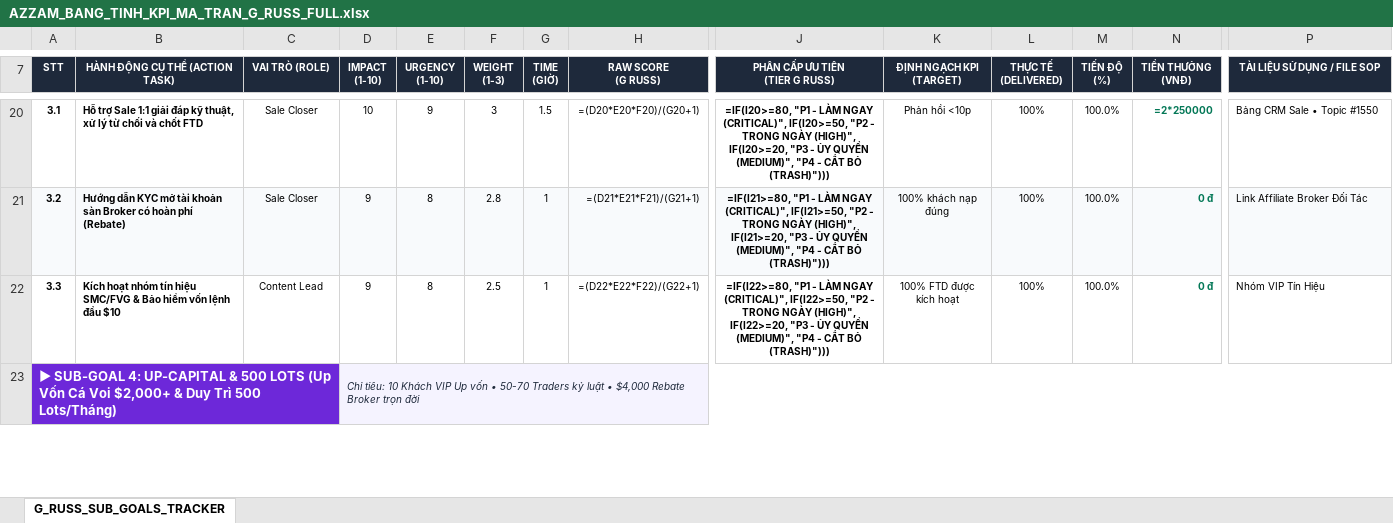
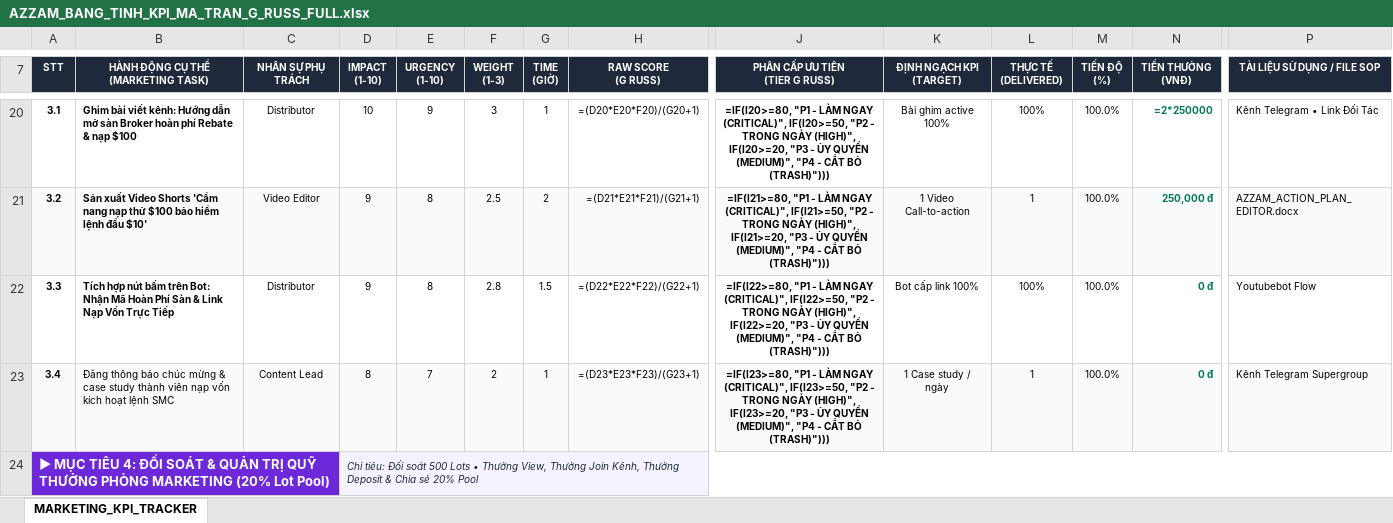
Before and after one commit to hoangkyanh2805-ux/chart, an Excel workbook: livrables/AZZAM_BANG_TINH_KPI_MA_TRAN_G_RUSS_FULL.xlsx, sheet MARKETING_KPI_TRACKER, drawn as a sheet; only a part is shown, gaps mark what is left out; values as stored, in another font and other column widths than the file's, no borders; formulas without a stored value are shown as written; removed rows and columns are numbered as before the commit, all else as after; rows hold the shown columns only; the diff covers the shown part only; the diff names each change by its address in the sheet, - before the commit and + after, or states it on an @@ line.

Commit message:
feat(marketing): refine plan exclusively for Marketing department (View, Join, Deposit) with zero Sale dependencies

```diff
--- a/livrables/AZZAM_BANG_TINH_KPI_MA_TRAN_G_RUSS_FULL.xlsx (sheet MARKETING_KPI_TRACKER)
+++ b/livrables/AZZAM_BANG_TINH_KPI_MA_TRAN_G_RUSS_FULL.xlsx (sheet MARKETING_KPI_TRACKER)
-sheet tab: G_RUSS_SUB_GOALS_TRACKER
+sheet tab: MARKETING_KPI_TRACKER
-B7: HÀNH ĐỘNG CỤ THỂ (ACTION TASK)
+B7: HÀNH ĐỘNG CỤ THỂ (MARKETING TASK)
-C7: VAI TRÒ (ROLE)
+C7: NHÂN SỰ PHỤ TRÁCH
-B20: Hỗ trợ Sale 1:1 giải đáp kỹ thuật, xử lý từ chối và chốt FTD
+B20: Ghim bài viết kênh: Hướng dẫn mở sàn Broker hoàn phí Rebate & nạp $100
-C20 (NHÂN SỰ PHỤ TRÁCH): Sale Closer
+C20 (NHÂN SỰ PHỤ TRÁCH): Distributor
-G20 (TIME (GIỜ)): 1.5
+G20 (TIME (GIỜ)): 1
-K20 (ĐỊNH NGẠCH KPI (TARGET)): Phản hồi <10p
+K20 (ĐỊNH NGẠCH KPI (TARGET)): Bài ghim active 100%
-P20 (TÀI LIỆU SỬ DỤNG / FILE SOP): Bảng CRM Sale • Topic #1550
+P20 (TÀI LIỆU SỬ DỤNG / FILE SOP): Kênh Telegram • Link Đối Tác
-B21: Hướng dẫn KYC mở tài khoản sàn Broker có hoàn phí (Rebate)
+B21: Sản xuất Video Shorts 'Cẩm nang nạp thử $100 bảo hiểm lệnh đầu $10'
-C21 (NHÂN SỰ PHỤ TRÁCH): Sale Closer
+C21 (NHÂN SỰ PHỤ TRÁCH): Video Editor
-F21 (WEIGHT (1-3)): 2.8
+F21 (WEIGHT (1-3)): 2.5
-G21 (TIME (GIỜ)): 1
+G21 (TIME (GIỜ)): 2
-K21 (ĐỊNH NGẠCH KPI (TARGET)): 100% khách nạp đúng
+K21 (ĐỊNH NGẠCH KPI (TARGET)): 1 Video Call-to-action
-L21 (THỰC TẾ (DELIVERED)): 100%
+L21 (THỰC TẾ (DELIVERED)): 1
-N21 (TIỀN THƯỞNG (VNĐ)): 0 đ
+N21 (TIỀN THƯỞNG (VNĐ)): 250,000 đ
-P21 (TÀI LIỆU SỬ DỤNG / FILE SOP): Link Affiliate Broker Đối Tác
+P21 (TÀI LIỆU SỬ DỤNG / FILE SOP): AZZAM_ACTION_PLAN_EDITOR.docx
-B22: Kích hoạt nhóm tín hiệu SMC/FVG & Bảo hiểm vốn lệnh đầu $10
+B22: Tích hợp nút bấm trên Bot: Nhận Mã Hoàn Phí Sàn & Link Nạp Vốn Trực Tiếp
-C22 (NHÂN SỰ PHỤ TRÁCH): Content Lead
+C22 (NHÂN SỰ PHỤ TRÁCH): Distributor
-F22 (WEIGHT (1-3)): 2.5
+F22 (WEIGHT (1-3)): 2.8
-G22 (TIME (GIỜ)): 1
+G22 (TIME (GIỜ)): 1.5
-K22 (ĐỊNH NGẠCH KPI (TARGET)): 100% FTD được kích hoạt
+K22 (ĐỊNH NGẠCH KPI (TARGET)): Bot cấp link 100%
-P22 (TÀI LIỆU SỬ DỤNG / FILE SOP): Nhóm VIP Tín Hiệu
+P22 (TÀI LIỆU SỬ DỤNG / FILE SOP): Youtubebot Flow
-row 23: ▶ SUB-GOAL 4: UP-CAPITAL & 500 LOTS (Up Vốn Cá Voi $2,000+ & Duy Trì 500 Lots/Tháng) |  |  | Chỉ tiêu: 10 Khách VIP Up vốn • 50-70 Traders kỷ luật • $4,000 Rebate Broker trọn đời
+row 23: 3.4 | Đăng thông báo chúc mừng & case study thành viên nạp vốn kích hoạt lệnh SMC | Content Lead | 8 | 7 | 2 | 1 | =(D23*E23*F23)/(G23+1) | =IF(I23>=80, "P1 - LÀM NGAY (CRITICAL)", IF(I23>=50, "P2 - TRONG NGÀY (HIGH)", IF(I23>=20, "P3 - ỦY QUYỀN (MEDIUM)", "P4 - CẮT BỎ (TRASH)"))) | 1 Case study / ngày | 1 | 100.0% | 0 đ | Kênh Telegram Supergroup
+row 24: ▶ MỤC TIÊU 4: ĐỐI SOÁT & QUẢN TRỊ QUỸ THƯỞNG PHÒNG MARKETING (20% Lot Pool) |  |  | Chỉ tiêu: Đối soát 500 Lots • Thưởng View, Thưởng Join Kênh, Thưởng Deposit & Chia sẻ 20% Pool
```
Also changed, not shown: 5 added rows, 5 removed rows, 60 edited cells and cell formats elsewhere in this sheet, 1 other file.
